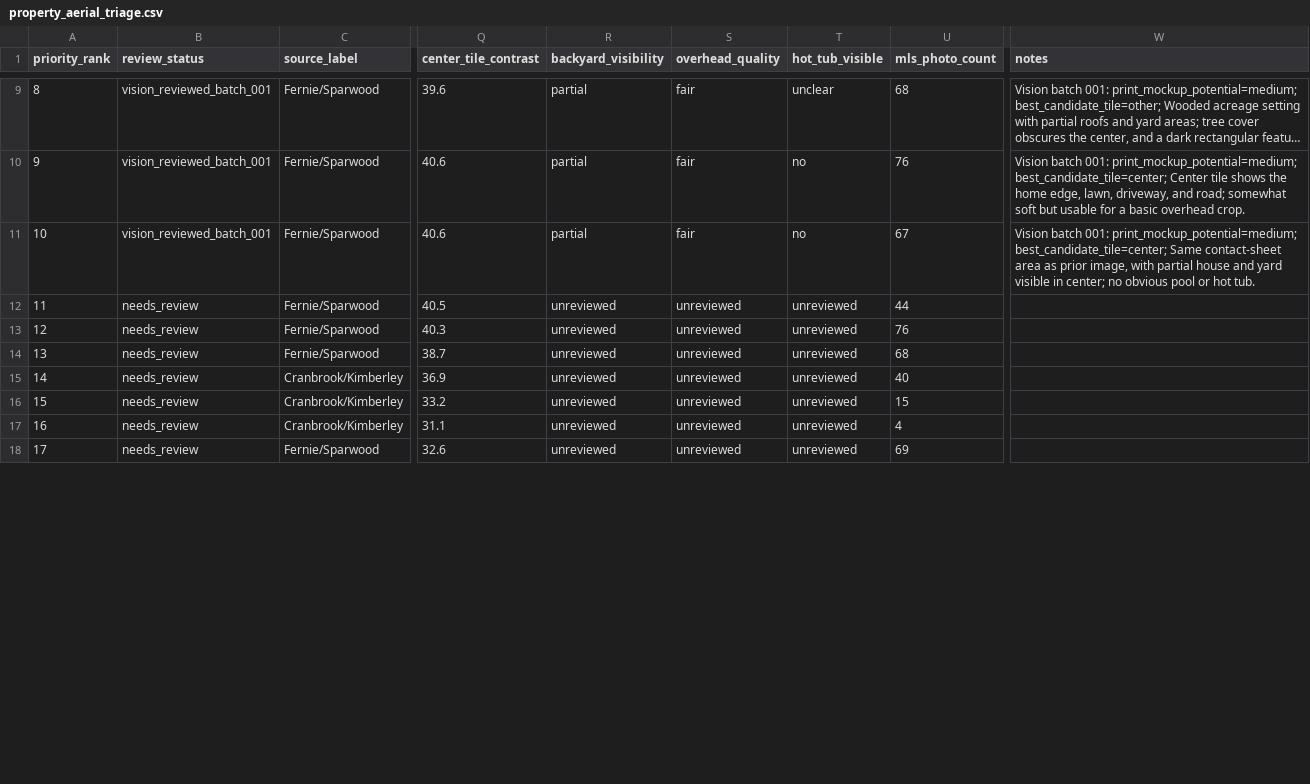
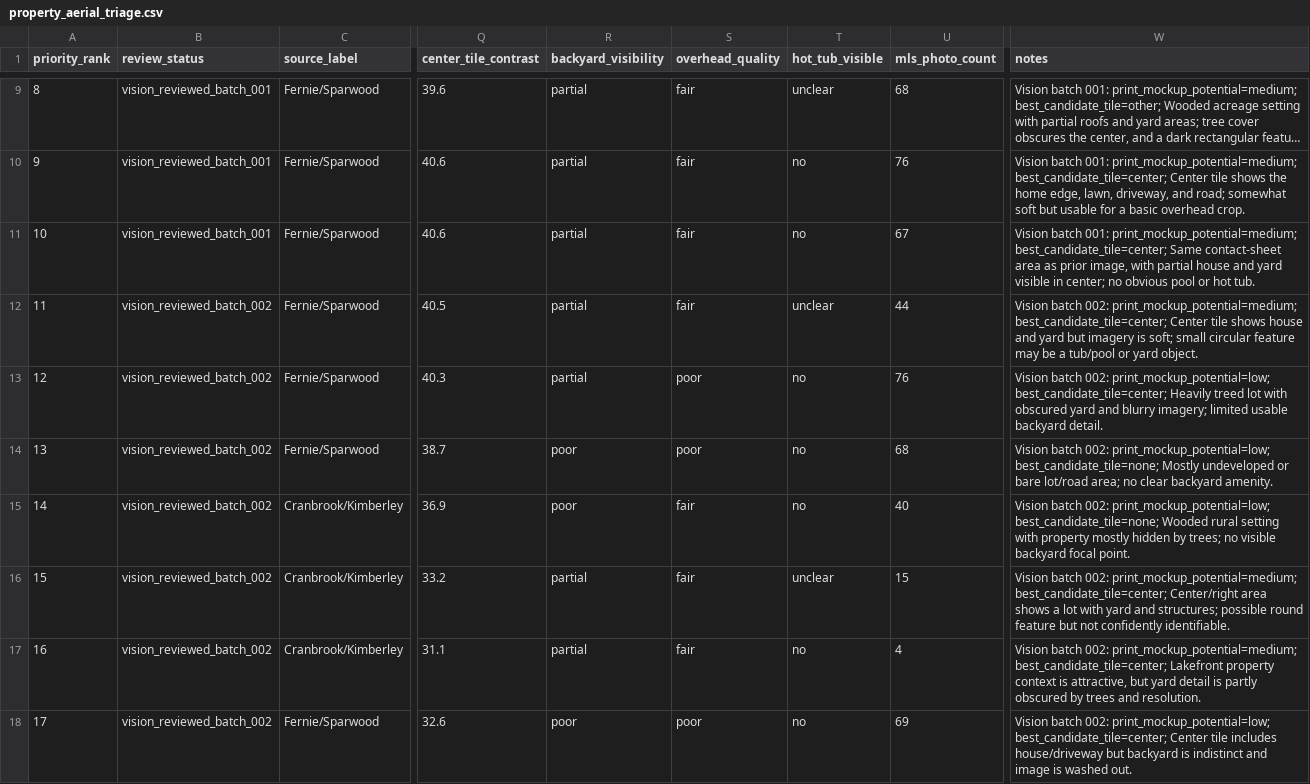
Before and after one commit to mrhemsing/tubs, a CSV file: data/triage/property_aerial_triage.csv, drawn as a sheet; only a part is shown, gaps mark what is left out; long unchanged cells end in …; the diff covers the shown part only; the diff names each change by its address in the sheet, - before the commit and + after, or states it on an @@ line.

Commit message:
Add second aerial vision triage batch

```diff
--- a/data/triage/property_aerial_triage.csv
+++ b/data/triage/property_aerial_triage.csv
-B12:B18 (review_status): needs_review
+B12:B18 (review_status): vision_reviewed_batch_002
-R12:R13 (backyard_visibility): unreviewed
+R12:R13 (backyard_visibility): partial
-S12 (overhead_quality): unreviewed
+S12 (overhead_quality): fair
-T12 (hot_tub_visible): unreviewed
+T12 (hot_tub_visible): unclear
-W12 (notes): (empty)
+W12 (notes): Vision batch 002: print_mockup_potential=medium; best_candidate_tile=center; Center tile shows house and yard but imagery is soft; small circular feature may be a tub/pool or yard object.
-S13:S14 (overhead_quality): unreviewed
+S13:S14 (overhead_quality): poor
-T13:T15 (hot_tub_visible): unreviewed
+T13:T15 (hot_tub_visible): no
-W13 (notes): (empty)
+W13 (notes): Vision batch 002: print_mockup_potential=low; best_candidate_tile=center; Heavily treed lot with obscured yard and blurry imagery; limited usable backyard detail.
-R14:R15 (backyard_visibility): unreviewed
+R14:R15 (backyard_visibility): poor
-W14 (notes): (empty)
+W14 (notes): Vision batch 002: print_mockup_potential=low; best_candidate_tile=none; Mostly undeveloped or bare lot/road area; no clear backyard amenity.
-S15:S17 (overhead_quality): unreviewed
+S15:S17 (overhead_quality): fair
-W15 (notes): (empty)
+W15 (notes): Vision batch 002: print_mockup_potential=low; best_candidate_tile=none; Wooded rural setting with property mostly hidden by trees; no visible backyard focal point.
-R16:R17 (backyard_visibility): unreviewed
+R16:R17 (backyard_visibility): partial
-T16 (hot_tub_visible): unreviewed
+T16 (hot_tub_visible): unclear
-W16 (notes): (empty)
+W16 (notes): Vision batch 002: print_mockup_potential=medium; best_candidate_tile=center; Center/right area shows a lot with yard and structures; possible round feature but not confidently identifiable.
-T17:T18 (hot_tub_visible): unreviewed
+T17:T18 (hot_tub_visible): no
-W17 (notes): (empty)
+W17 (notes): Vision batch 002: print_mockup_potential=medium; best_candidate_tile=center; Lakefront property context is attractive, but yard detail is partly obscured by trees and resolution.
-R18 (backyard_visibility): unreviewed
+R18 (backyard_visibility): poor
-S18 (overhead_quality): unreviewed
+S18 (overhead_quality): poor
-W18 (notes): (empty)
+W18 (notes): Vision batch 002: print_mockup_potential=low; best_candidate_tile=center; Center tile includes house/driveway but backyard is indistinct and image is washed out.
```
Also changed, not shown: 65 edited cells elsewhere in this file, 2 other files.
